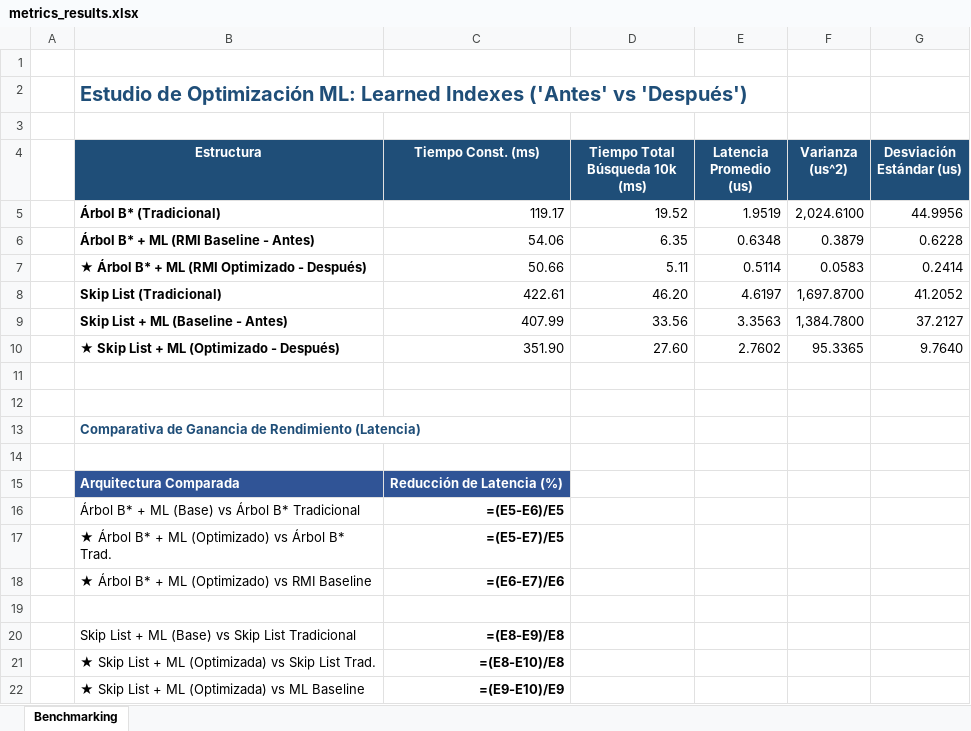
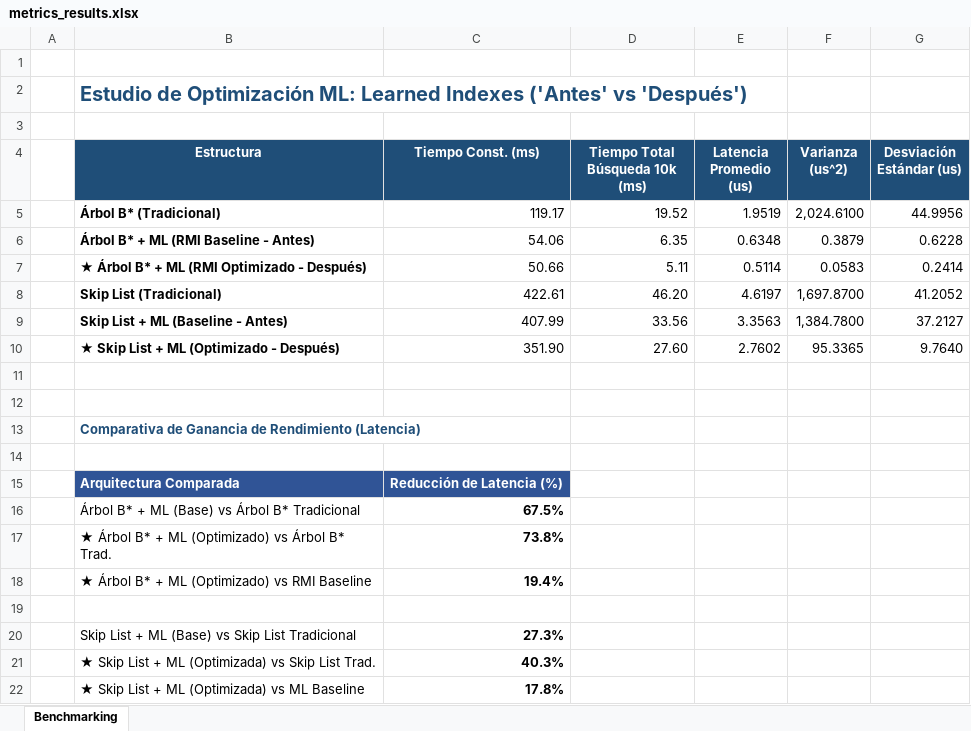
Before and after one commit to ValerioGomez/benchmarking-tree, an Excel workbook: dev/valerio/analysis/metrics_results.xlsx, sheet Benchmarking, drawn as a sheet; values as stored, in another font and other column widths than the file's, no borders; formulas without a stored value are shown as written; charts and pictures not drawn; the diff names each change by its address in the sheet, - before the commit and + after, or states it on an @@ line.

Commit message:
xd

```diff
--- a/dev/valerio/analysis/metrics_results.xlsx (sheet Benchmarking)
+++ b/dev/valerio/analysis/metrics_results.xlsx (sheet Benchmarking)
-C16 (Tiempo Const. (ms)): =(E5-E6)/E5
+C16 (Tiempo Const. (ms)): 67.5%
-C17 (Tiempo Const. (ms)): =(E5-E7)/E5
+C17 (Tiempo Const. (ms)): 73.8%
-C18 (Tiempo Const. (ms)): =(E6-E7)/E6
+C18 (Tiempo Const. (ms)): 19.4%
-C20 (Tiempo Const. (ms)): =(E8-E9)/E8
+C20 (Tiempo Const. (ms)): 27.3%
-C21 (Tiempo Const. (ms)): =(E8-E10)/E8
+C21 (Tiempo Const. (ms)): 40.3%
-C22 (Tiempo Const. (ms)): =(E9-E10)/E9
+C22 (Tiempo Const. (ms)): 17.8%
```
Also changed, not shown: charts or pictures.
